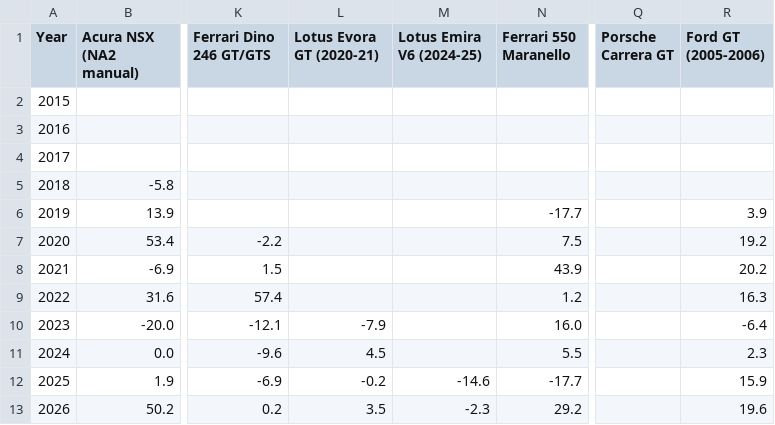
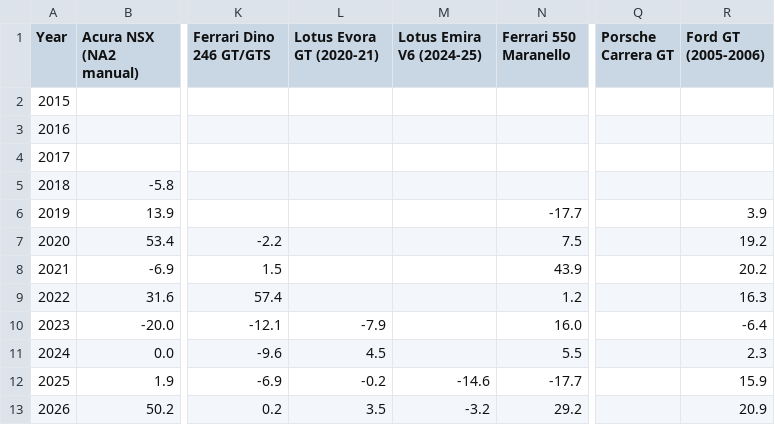
Before and after one commit to hlash99/car-value-tracker, a CSV file: appreciation.csv, drawn as a sheet; only a part is shown, gaps mark what is left out; the diff names each change by its address in the sheet, - before the commit and + after, or states it on an @@ line.

```diff
--- a/appreciation.csv
+++ b/appreciation.csv
-M13 (Lotus Emira V6 (2024-25)): -2.3
+M13 (Lotus Emira V6 (2024-25)): -3.2
-R13 (Ford GT (2005-2006)): 19.6
+R13 (Ford GT (2005-2006)): 20.9
```
Also changed, not shown: 1 other file.
